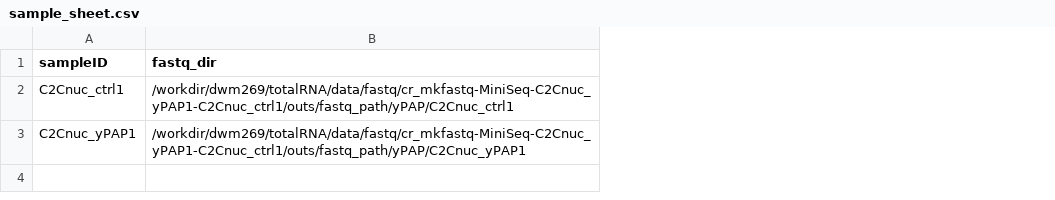
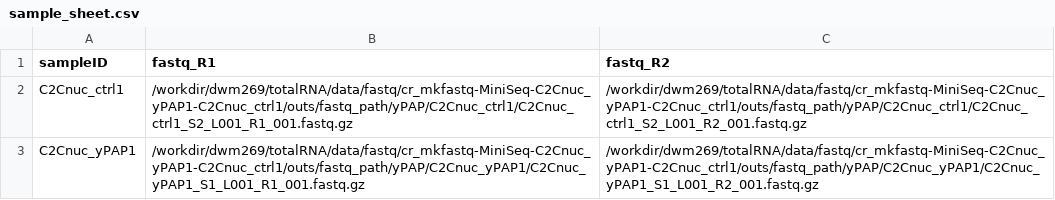
Before and after one commit to mckellardw/DWM_utils, a CSV file: sc_utils/STARsolo_10x_snakemake/sample_sheet.csv, drawn as a sheet; removed rows and columns are numbered as before the commit, all else as after; the diff names each change by its address in the sheet, - before the commit and + after, or states it on an @@ line.

Commit message:
-STARsolo workflow functional! Added parameterization for total RNAseq (allowing multimappers). Also added BLAST for unmapped reads

```diff
--- a/sc_utils/STARsolo_10x_snakemake/sample_sheet.csv
+++ b/sc_utils/STARsolo_10x_snakemake/sample_sheet.csv
-column B (fastq_dir), rows 2-3: /workdir/dwm269/totalRNA/data/fastq/cr_mkfastq-MiniSeq-C2Cnuc_yPAP1-C2Cnuc_ctrl1/outs/fastq_path/yPAP/C2Cnuc_ctrl1 | /workdir/dwm269/totalRNA/data/fastq/cr_mkfastq-MiniSeq-C2Cnuc_yPAP1-C2Cnuc_ctrl1/outs/fastq_path/yPAP/C2Cnuc_yPAP1
+column B (fastq_R1), rows 2-3: /workdir/dwm269/totalRNA/data/fastq/cr_mkfastq-MiniSeq-C2Cnuc_yPAP1-C2Cnuc_ctrl1/outs/fastq_path/yPAP/C2Cnuc_ctrl1/C2Cnuc_ctrl1_S2_L001_R1_001.fastq.gz | /workdir/dwm269/totalRNA/data/fastq/cr_mkfastq-MiniSeq-C2Cnuc_yPAP1-C2Cnuc_ctrl1/outs/fastq_path/yPAP/C2Cnuc_yPAP1/C2Cnuc_yPAP1_S1_L001_R1_001.fastq.gz
+column C (fastq_R2), rows 2-3: /workdir/dwm269/totalRNA/data/fastq/cr_mkfastq-MiniSeq-C2Cnuc_yPAP1-C2Cnuc_ctrl1/outs/fastq_path/yPAP/C2Cnuc_ctrl1/C2Cnuc_ctrl1_S2_L001_R2_001.fastq.gz | /workdir/dwm269/totalRNA/data/fastq/cr_mkfastq-MiniSeq-C2Cnuc_yPAP1-C2Cnuc_ctrl1/outs/fastq_path/yPAP/C2Cnuc_yPAP1/C2Cnuc_yPAP1_S1_L001_R2_001.fastq.gz
```
Also changed, not shown: 2 other files.
